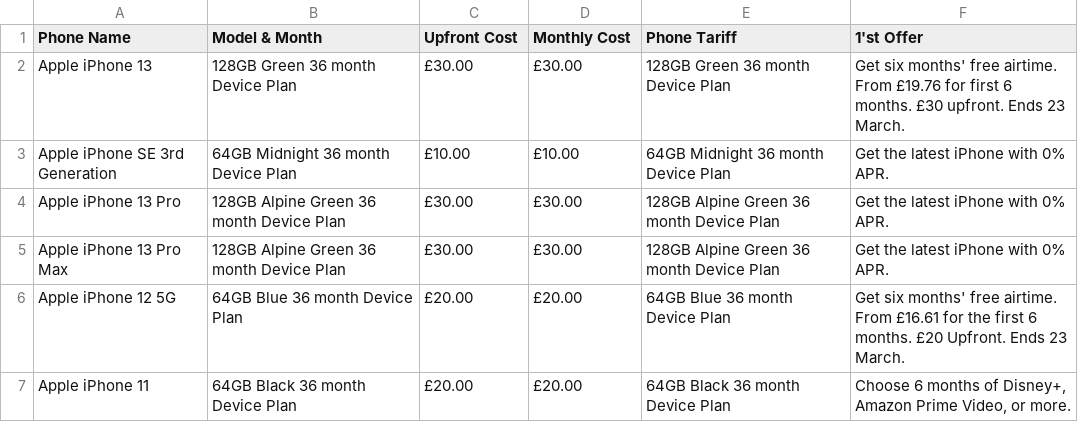
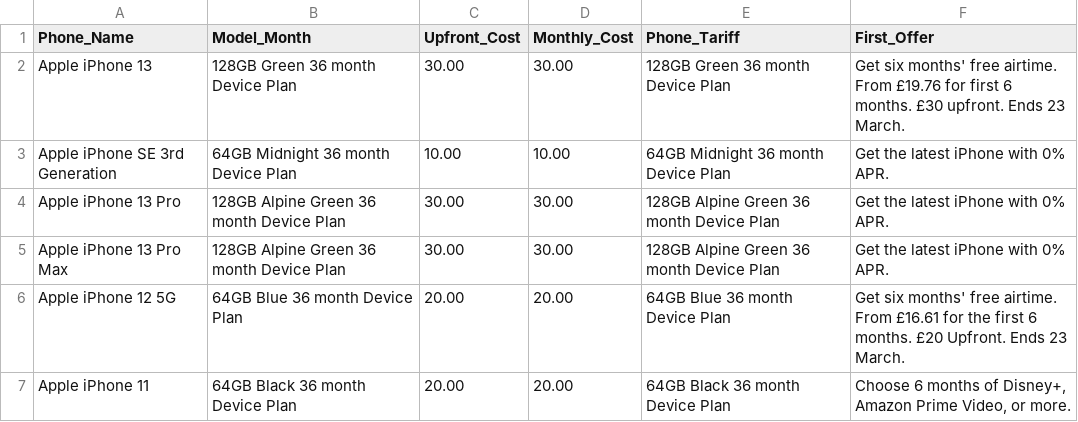
Before and after one commit to amiteshnagarkar/Strategy-Analytics-WebScraper, a CSV file: O2_iPhones.csv, drawn as a sheet.

```diff
--- a/O2_iPhones.csv
+++ b/O2_iPhones.csv
@@ -1,7 +1,7 @@
-Phone Name,Model & Month,Upfront Cost,Monthly Cost,Phone Tariff,1'st Offer
-Apple iPhone 13,128GB Green 36 month Device Plan,£30.00,£30.00,128GB Green 36 month Device Plan,Get six months' free airtime. From £19.76 for first 6 months. £30 upfront. Ends 23 March.
-Apple iPhone SE 3rd Generation,64GB Midnight 36 month Device Plan,£10.00,£10.00,64GB Midnight 36 month Device Plan,Get the latest iPhone with 0% APR.
-Apple iPhone 13 Pro,128GB Alpine Green 36 month Device Plan,£30.00,£30.00,128GB Alpine Green 36 month Device Plan,Get the latest iPhone with 0% APR.
-Apple iPhone 13 Pro Max,128GB Alpine Green 36 month Device Plan,£30.00,£30.00,128GB Alpine Green 36 month Device Plan,Get the latest iPhone with 0% APR.
-Apple iPhone 12 5G,64GB Blue 36 month Device Plan,£20.00,£20.00,64GB Blue 36 month Device Plan,Get six months' free airtime. From £16.61 for the first 6 months. £20 Upfront. Ends 23 March.
-Apple iPhone 11,64GB Black 36 month Device Plan,£20.00,£20.00,64GB Black 36 month Device Plan,"Choose 6 months of Disney+, Amazon Prime Video, or more."
+Phone_Name,Model_Month,Upfront_Cost,Monthly_Cost,Phone_Tariff,First_Offer
+Apple iPhone 13,128GB Green 36 month Device Plan,30.00,30.00,128GB Green 36 month Device Plan,Get six months' free airtime. From £19.76 for first 6 months. £30 upfront. Ends 23 March.
+Apple iPhone SE 3rd Generation,64GB Midnight 36 month Device Plan,10.00,10.00,64GB Midnight 36 month Device Plan,Get the latest iPhone with 0% APR.
+Apple iPhone 13 Pro,128GB Alpine Green 36 month Device Plan,30.00,30.00,128GB Alpine Green 36 month Device Plan,Get the latest iPhone with 0% APR.
+Apple iPhone 13 Pro Max,128GB Alpine Green 36 month Device Plan,30.00,30.00,128GB Alpine Green 36 month Device Plan,Get the latest iPhone with 0% APR.
+Apple iPhone 12 5G,64GB Blue 36 month Device Plan,20.00,20.00,64GB Blue 36 month Device Plan,Get six months' free airtime. From £16.61 for the first 6 months. £20 Upfront. Ends 23 March.
+Apple iPhone 11,64GB Black 36 month Device Plan,20.00,20.00,64GB Black 36 month Device Plan,"Choose 6 months of Disney+, Amazon Prime Video, or more."
```
Also changed, not shown: 8 other files.
